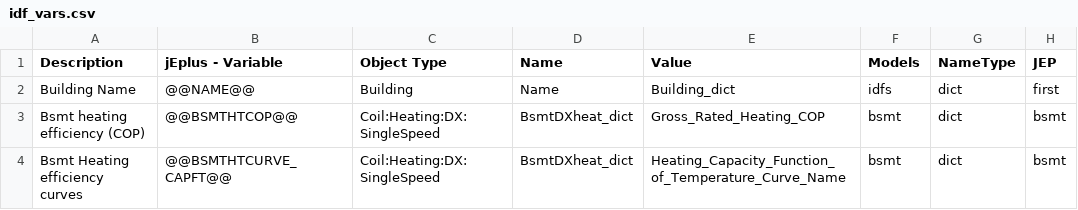
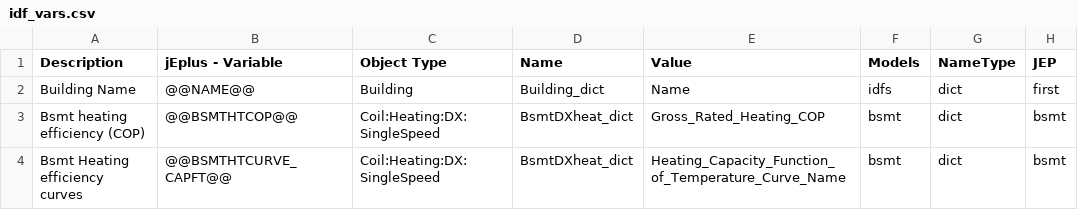
Before and after one commit to EcotopeResearch/eppy_scripts, a CSV file: DOE_LRMF/inputs/idf_vars.csv, drawn as a sheet; only a part is shown.

Commit message:
correct error. add building dictionary

```diff
--- a/DOE_LRMF/inputs/idf_vars.csv
+++ b/DOE_LRMF/inputs/idf_vars.csv
@@ -1,3 +1,3 @@
 Description,jEplus - Variable,Object Type,Name,Value,Models,NameType,JEP
-Building Name,@@NAME@@,Building,Name,Building_dict,idfs,dict,first
+Building Name,@@NAME@@,Building,Building_dict,Name,idfs,dict,first
 Bsmt heating efficiency (COP),@@BSMTHTCOP@@,Coil:Heating:DX:SingleSpeed,BsmtDXheat_dict,Gross_Rated_Heating_COP,bsmt,dict,bsmt
```
Also changed, not shown: 1 other file.
